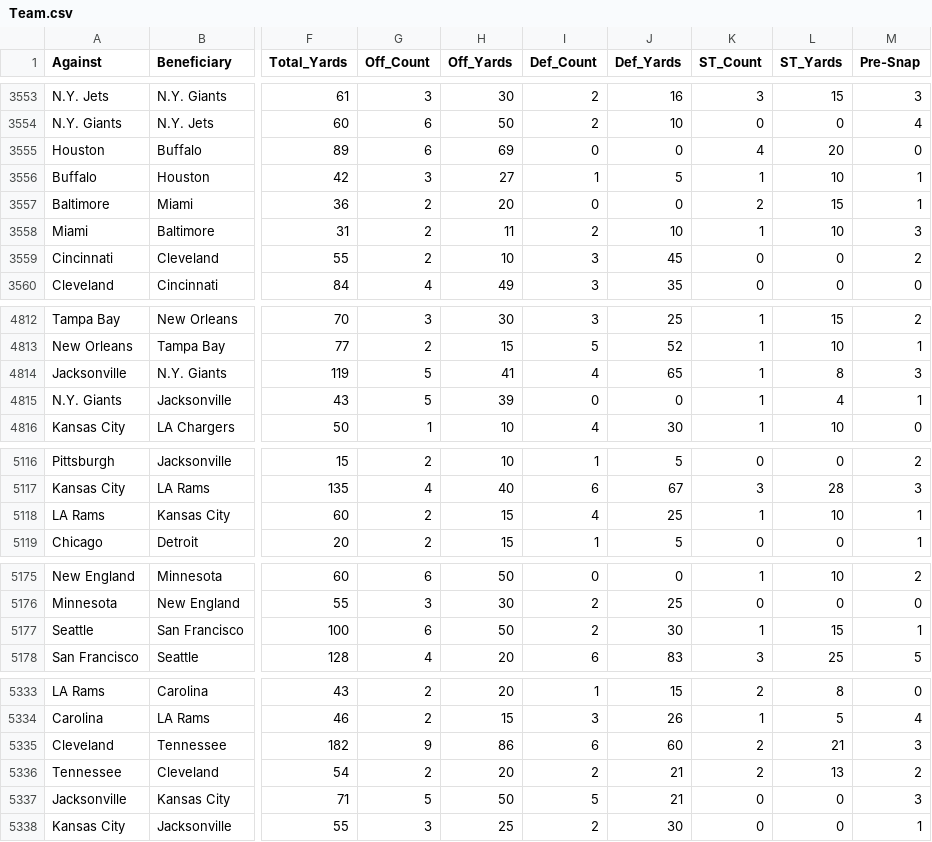
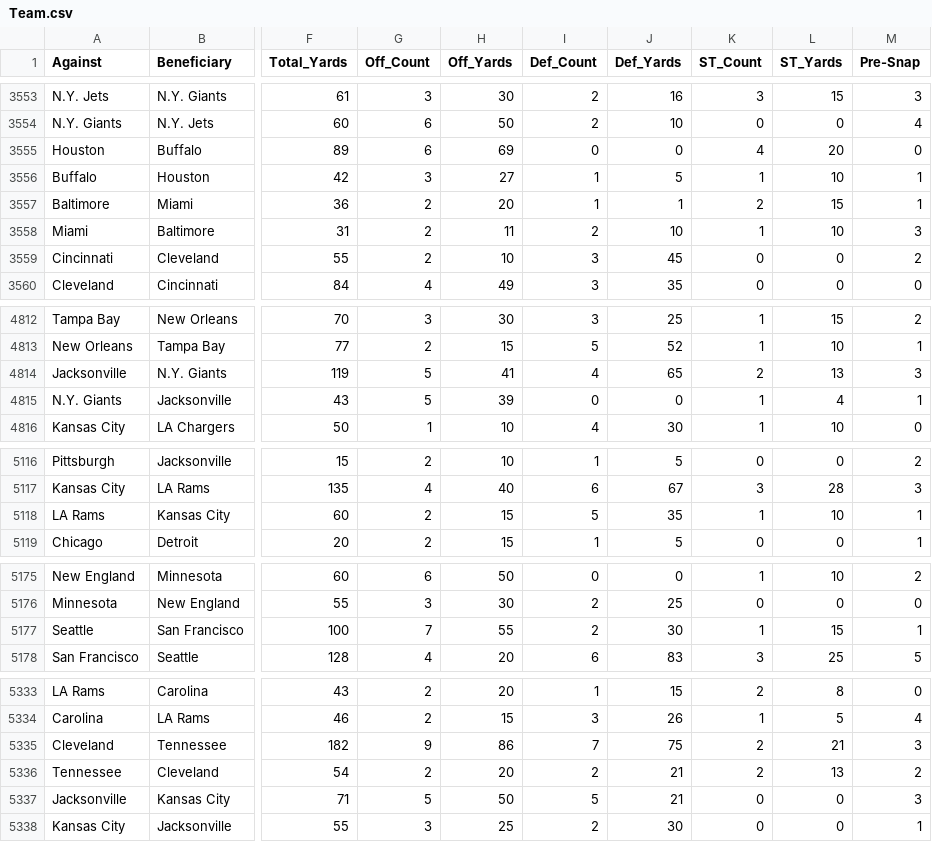
Before and after one commit to DagusmanDT/PowerBiFinalv2, a CSV file: Team.csv, drawn as a sheet; only a part is shown, gaps mark what is left out; the diff names each change by its address in the sheet, - before the commit and + after, or states it on an @@ line.

Commit message:
Add files via upload

```diff
--- a/Team.csv
+++ b/Team.csv
-I3557 (Def_Count): 0
+I3557 (Def_Count): 1
-J3557 (Def_Yards): 0
+J3557 (Def_Yards): 1
-K4814 (ST_Count): 1
+K4814 (ST_Count): 2
-L4814 (ST_Yards): 8
+L4814 (ST_Yards): 13
-I5118 (Def_Count): 4
+I5118 (Def_Count): 5
-J5118 (Def_Yards): 25
+J5118 (Def_Yards): 35
-G5177 (Off_Count): 6
+G5177 (Off_Count): 7
-H5177 (Off_Yards): 50
+H5177 (Off_Yards): 55
-I5335 (Def_Count): 6
+I5335 (Def_Count): 7
-J5335 (Def_Yards): 60
+J5335 (Def_Yards): 75
```
